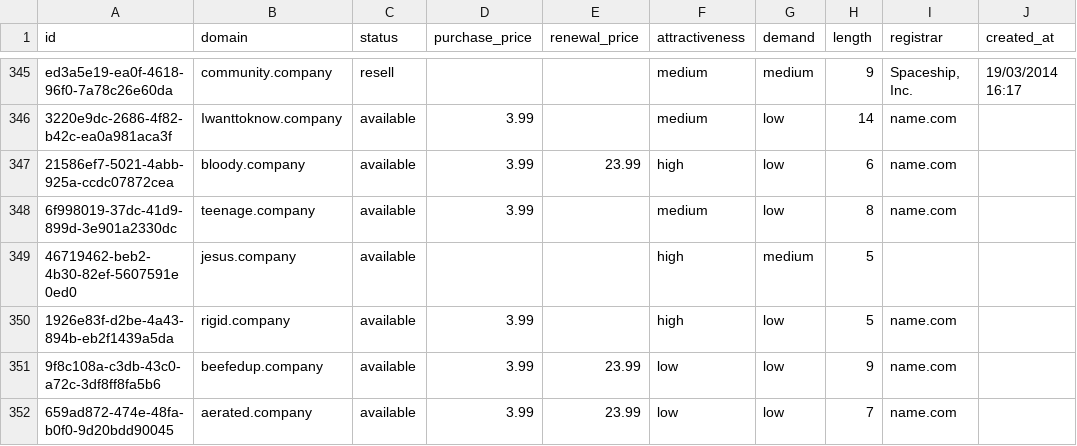
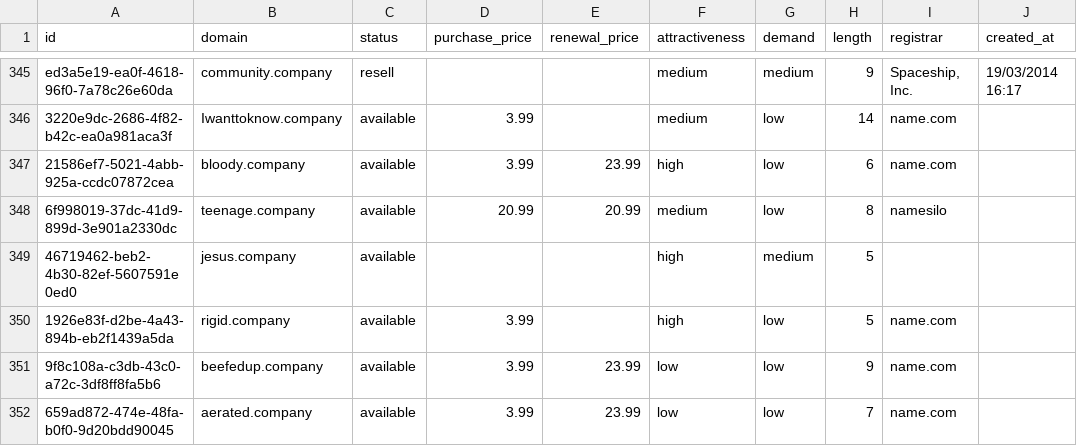
Before and after one commit to UniqueDomains/company-oneword-domains, a CSV file: company.csv, drawn as a sheet; only a part is shown, gaps mark what is left out; the diff names each change by its address in the sheet, - before the commit and + after, or states it on an @@ line.

Commit message:
Domains update

```diff
--- a/company.csv
+++ b/company.csv
-D348 (purchase_price): 3.99
+D348 (purchase_price): 20.99
-E348 (renewal_price): (empty)
+E348 (renewal_price): 20.99
-I348 (registrar): name.com
+I348 (registrar): namesilo
```
Also changed, not shown: 4 other files.
